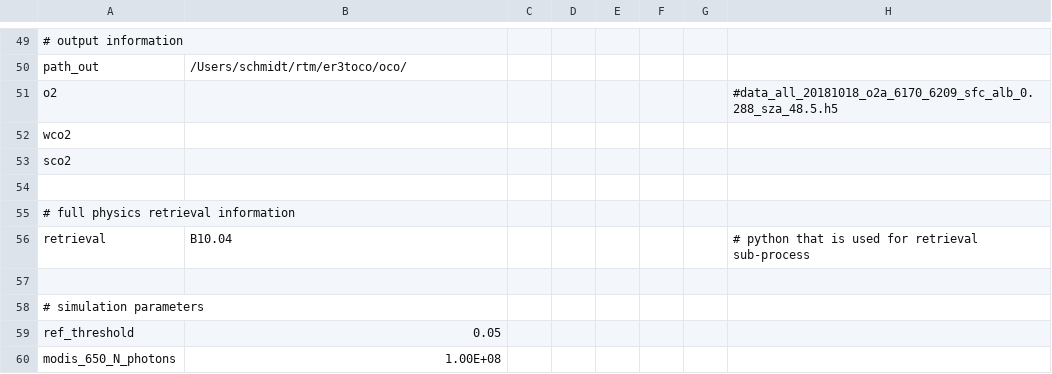
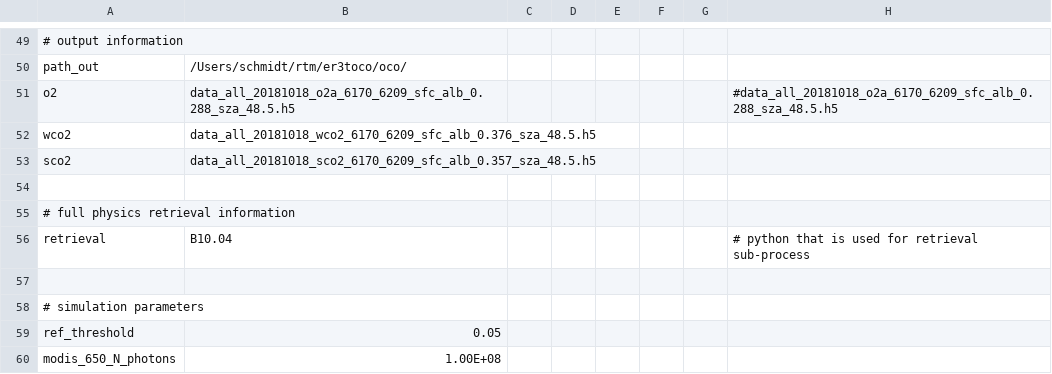
Before and after one commit to ywchen-tw/OCO2, a CSV file: simulation_dxdy/cfg/20181018_central_asia_2_test4.csv, drawn as a sheet; only a part is shown, gaps mark what is left out; the diff names each change by its address in the sheet, - before the commit and + after, or states it on an @@ line.

```diff
--- a/simulation_dxdy/cfg/20181018_central_asia_2_test4.csv
+++ b/simulation_dxdy/cfg/20181018_central_asia_2_test4.csv
-B51: (empty)
+B51: data_all_20181018_o2a_6170_6209_sfc_alb_0.288_sza_48.5.h5
-B52: (empty)
+B52: data_all_20181018_wco2_6170_6209_sfc_alb_0.376_sza_48.5.h5
-B53: (empty)
+B53: data_all_20181018_sco2_6170_6209_sfc_alb_0.357_sza_48.5.h5
```
Also changed, not shown: simulation_dxdy/cfg/20181018_central_asia_2_test5.csv, 3 other files.
